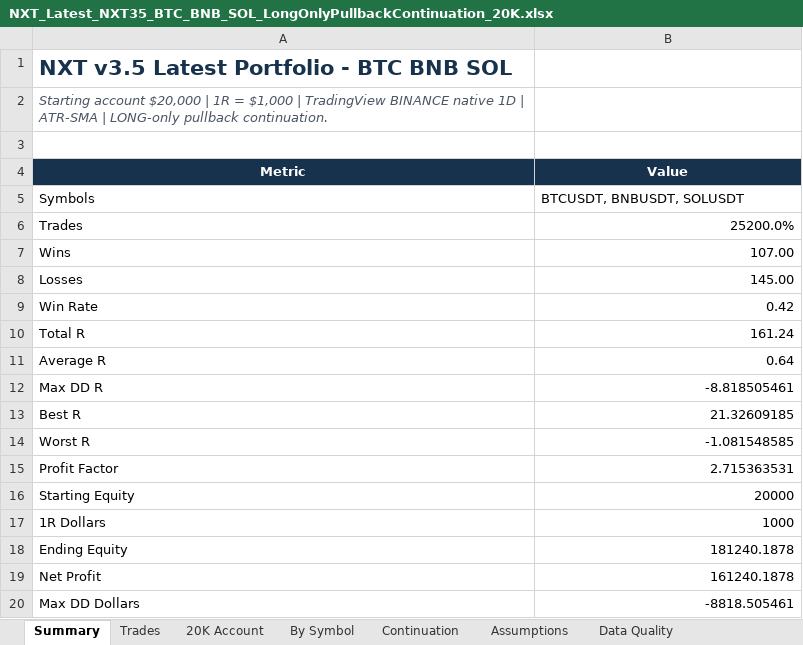
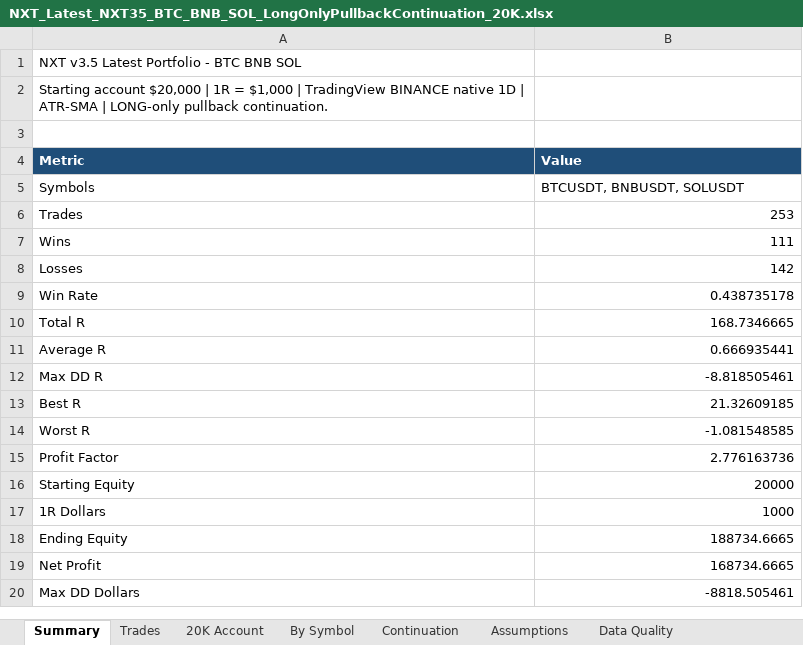
Before and after one commit to nguyentoan2882/Crypto-Trading, an Excel workbook: latest/NXT_Latest_NXT35_BTC_BNB_SOL_LongOnlyPullbackContinuation_20K.xlsx, sheet Summary, drawn as a sheet; values as stored, in another font and other column widths than the file's, no borders; the diff names each change by its address in the sheet, - before the commit and + after, or states it on an @@ line.

```diff
--- a/latest/NXT_Latest_NXT35_BTC_BNB_SOL_LongOnlyPullbackContinuation_20K.xlsx (sheet Summary)
+++ b/latest/NXT_Latest_NXT35_BTC_BNB_SOL_LongOnlyPullbackContinuation_20K.xlsx (sheet Summary)
@@ A1 bold: on → off, text colour: #17324D → black, text size: smaller @@
@@ A2 italic: on → off, text colour: #4B5563 → black @@
@@ A4:B4 fill: #17324D → #1F4E79, alignment: center → left @@
-B6 (Value): 25200.0%
+B6 (Value): 253
-B7 (Value): 107.00
+B7 (Value): 111
-B8 (Value): 145.00
+B8 (Value): 142
-B9 (Value): 0.42
+B9 (Value): 0.438735178
-B10 (Value): 161.24
+B10 (Value): 168.7346665
-B11 (Value): 0.64
+B11 (Value): 0.666935441
-B15 (Value): 2.715363531
+B15 (Value): 2.776163736
-B18 (Value): 181240.1878
+B18 (Value): 188734.6665
-B19 (Value): 161240.1878
+B19 (Value): 168734.6665
```
Also changed, not shown: sheet Trades, sheet 20K Account, sheet By Symbol, sheet Data Quality, sheet Assumptions, latest/NXT_Latest_NXT35_BTC_BNB_SOL_FundingAdjusted_20K.xlsx, 29 other files.
